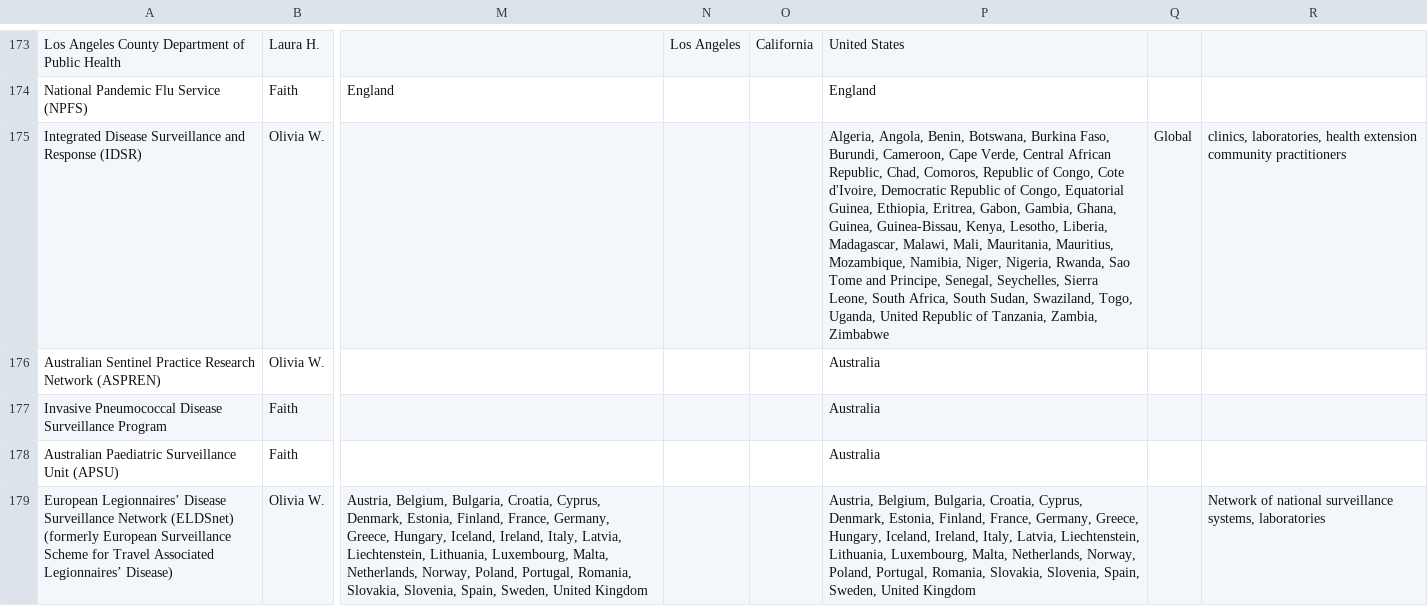
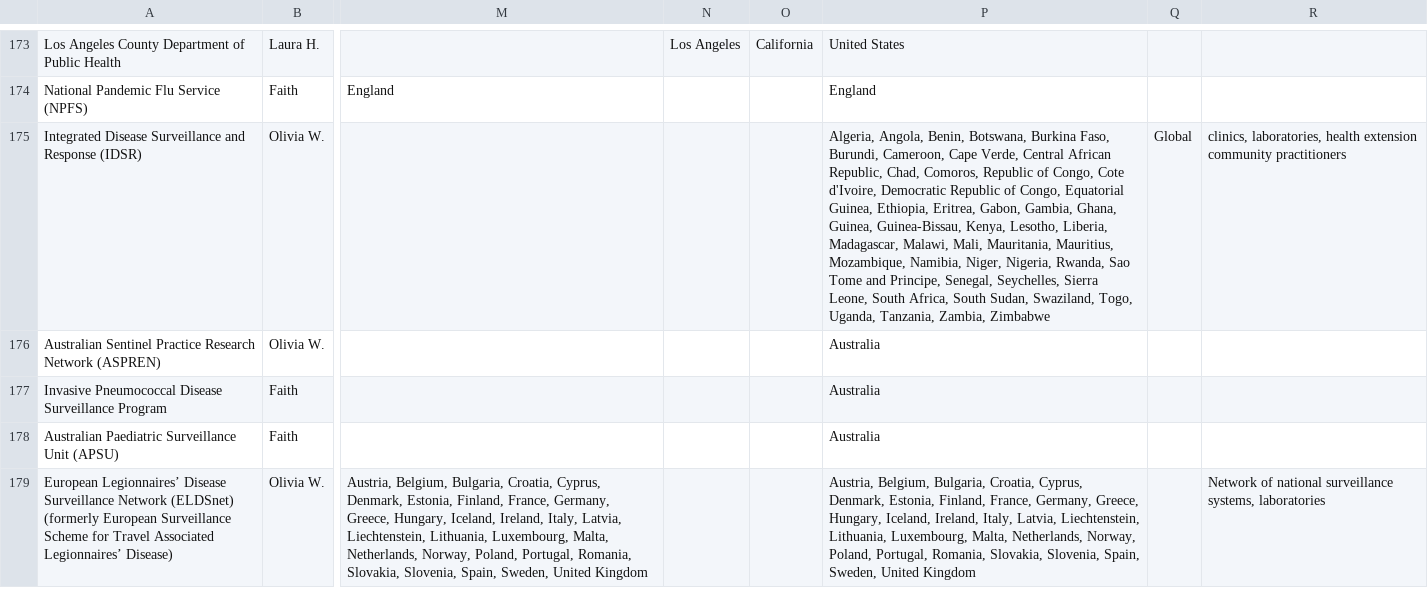
Before and after one commit to ecohealthalliance/sos, a CSV file: inst/rawdata/sos_latest.csv, drawn as a sheet; only a part is shown, gaps mark what is left out; the diff covers the shown part only; the diff names each change by its address in the sheet, - before the commit and + after, or states it on an @@ line.

```diff
--- a/inst/rawdata/sos_latest.csv
+++ b/inst/rawdata/sos_latest.csv
-P175: …Togo, Uganda, United Republic of Tanzania, Zambia,…
+P175: …Togo, Uganda, Tanzania, Zambia,…
```
Also changed, not shown: 73 edited cells elsewhere in this file.
